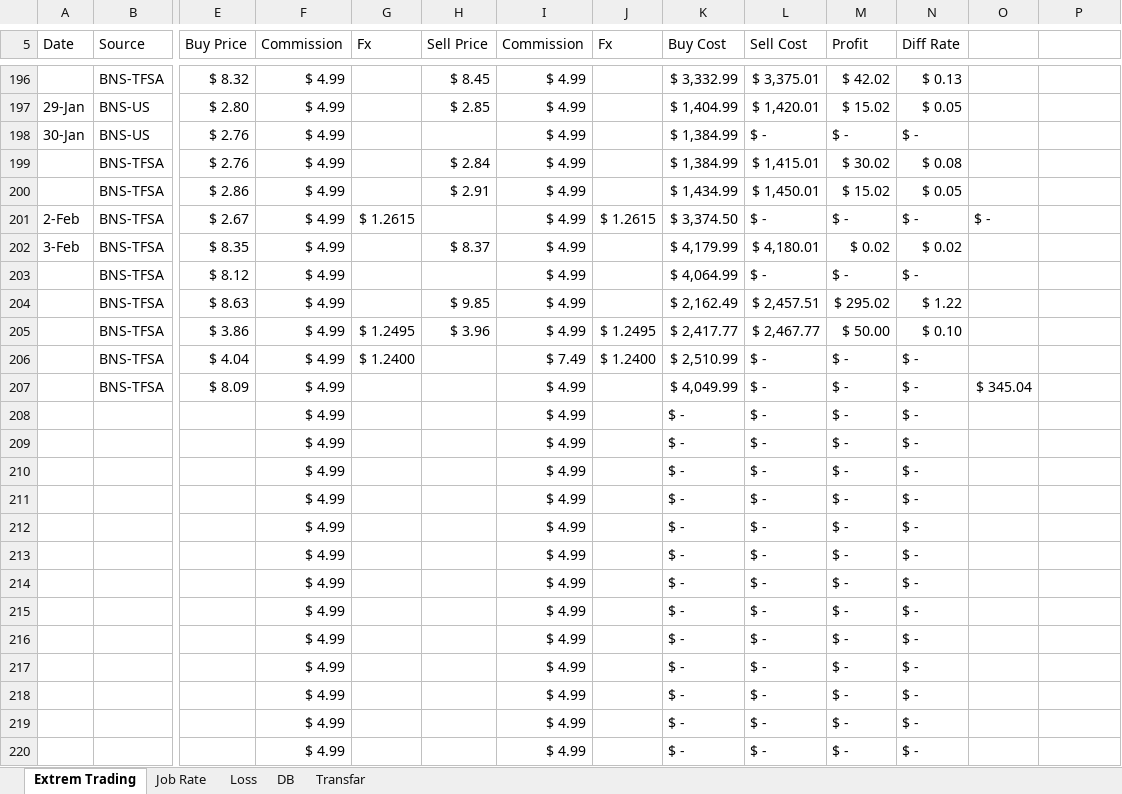
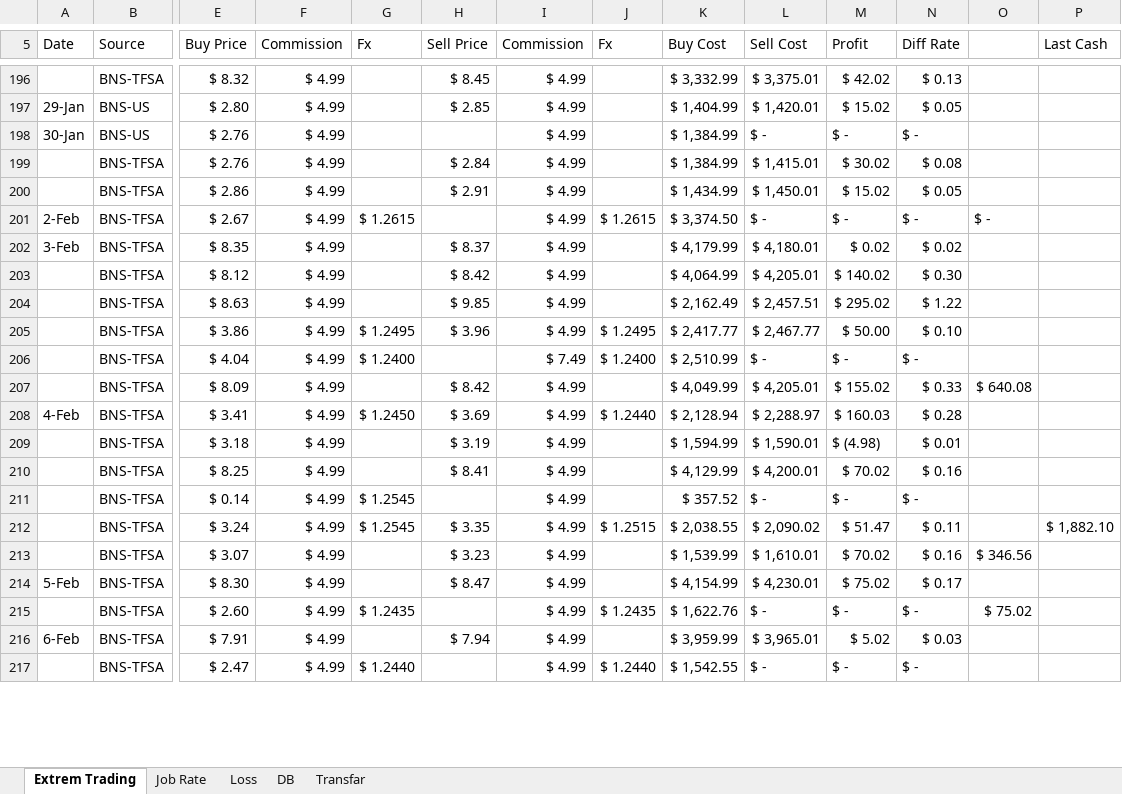
Before and after one commit to mehuledu/Stock, an Excel workbook: StockNumber.xlsx, sheet Extrem Trading, drawn as a sheet; only a part is shown, gaps mark what is left out; values as stored, in another font and other column widths than the file's, no cell formats; removed rows and columns are numbered as before the commit, all else as after; rows hold the shown columns only; the diff covers the shown part only; the diff names each change by its address in the sheet, - before the commit and + after, or states it on an @@ line.

```diff
--- a/StockNumber.xlsx (sheet Extrem Trading)
+++ b/StockNumber.xlsx (sheet Extrem Trading)
-P5: (empty)
+P5: Last Cash
-H203 (Sell Price): (empty)
+H203 (Sell Price): $ 8.42
-L203 (Sell Cost): $ -
+L203 (Sell Cost): $ 4,205.01
-M203 (Profit): $ -
+M203 (Profit): $ 140.02
-N203 (Diff Rate): $ -
+N203 (Diff Rate): $ 0.30
-H207 (Sell Price): (empty)
+H207 (Sell Price): $ 8.42
-L207 (Sell Cost): $ -
+L207 (Sell Cost): $ 4,205.01
-M207 (Profit): $ -
+M207 (Profit): $ 155.02
-N207 (Diff Rate): $ -
+N207 (Diff Rate): $ 0.33
-O207: $ 345.04
+O207: $ 640.08
-row 208:  |  |  | $ 4.99 |  |  | $ 4.99 |  | $ - | $ - | $ - | $ -
-row 209:  |  |  | $ 4.99 |  |  | $ 4.99 |  | $ - | $ - | $ - | $ -
-row 210:  |  |  | $ 4.99 |  |  | $ 4.99 |  | $ - | $ - | $ - | $ -
-row 211:  |  |  | $ 4.99 |  |  | $ 4.99 |  | $ - | $ - | $ - | $ -
-row 212:  |  |  | $ 4.99 |  |  | $ 4.99 |  | $ - | $ - | $ - | $ -
-row 213:  |  |  | $ 4.99 |  |  | $ 4.99 |  | $ - | $ - | $ - | $ -
-row 214:  |  |  | $ 4.99 |  |  | $ 4.99 |  | $ - | $ - | $ - | $ -
-row 215:  |  |  | $ 4.99 |  |  | $ 4.99 |  | $ - | $ - | $ - | $ -
-row 216:  |  |  | $ 4.99 |  |  | $ 4.99 |  | $ - | $ - | $ - | $ -
-row 217:  |  |  | $ 4.99 |  |  | $ 4.99 |  | $ - | $ - | $ - | $ -
-row 218:  |  |  | $ 4.99 |  |  | $ 4.99 |  | $ - | $ - | $ - | $ -
-row 219:  |  |  | $ 4.99 |  |  | $ 4.99 |  | $ - | $ - | $ - | $ -
-row 220:  |  |  | $ 4.99 |  |  | $ 4.99 |  | $ - | $ - | $ - | $ -
+row 208: 4-Feb | BNS-TFSA | $ 3.41 | $ 4.99 | $ 1.2450 | $ 3.69 | $ 4.99 | $ 1.2440 | $ 2,128.94 | $ 2,288.97 | $ 160.03 | $ 0.28
+row 209:  | BNS-TFSA | $ 3.18 | $ 4.99 |  | $ 3.19 | $ 4.99 |  | $ 1,594.99 | $ 1,590.01 | $ (4.98) | $ 0.01
+row 210:  | BNS-TFSA | $ 8.25 | $ 4.99 |  | $ 8.41 | $ 4.99 |  | $ 4,129.99 | $ 4,200.01 | $ 70.02 | $ 0.16
+row 211:  | BNS-TFSA | $ 0.14 | $ 4.99 | $ 1.2545 |  | $ 4.99 |  | $ 357.52 | $ - | $ - | $ -
+row 212:  | BNS-TFSA | $ 3.24 | $ 4.99 | $ 1.2545 | $ 3.35 | $ 4.99 | $ 1.2515 | $ 2,038.55 | $ 2,090.02 | $ 51.47 | $ 0.11 |  | $ 1,882.10
+row 213:  | BNS-TFSA | $ 3.07 | $ 4.99 |  | $ 3.23 | $ 4.99 |  | $ 1,539.99 | $ 1,610.01 | $ 70.02 | $ 0.16 | $ 346.56
+row 214: 5-Feb | BNS-TFSA | $ 8.30 | $ 4.99 |  | $ 8.47 | $ 4.99 |  | $ 4,154.99 | $ 4,230.01 | $ 75.02 | $ 0.17
+row 215:  | BNS-TFSA | $ 2.60 | $ 4.99 | $ 1.2435 |  | $ 4.99 | $ 1.2435 | $ 1,622.76 | $ - | $ - | $ - | $ 75.02
+row 216: 6-Feb | BNS-TFSA | $ 7.91 | $ 4.99 |  | $ 7.94 | $ 4.99 |  | $ 3,959.99 | $ 3,965.01 | $ 5.02 | $ 0.03
+row 217:  | BNS-TFSA | $ 2.47 | $ 4.99 | $ 1.2440 |  | $ 4.99 | $ 1.2440 | $ 1,542.55 | $ - | $ - | $ -
```
Also changed, not shown: 4 added rows, 1 removed row, 9 edited cells and merged cells elsewhere in this sheet, cell formats, formulas that keep their value, 1 other file.
